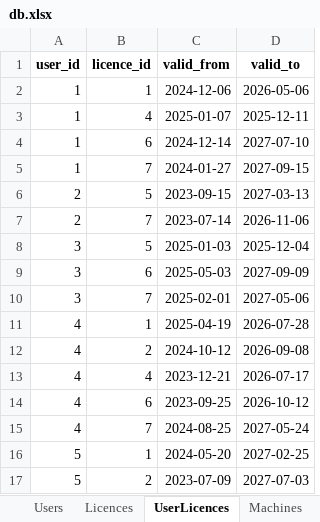
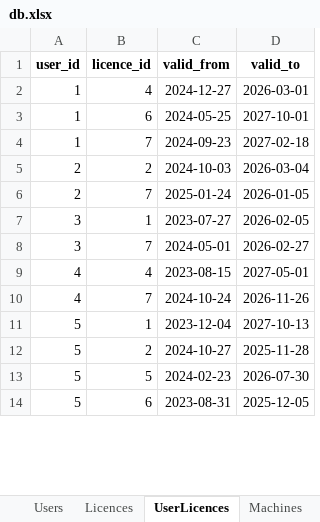
Before and after one commit to patrickjamesbenson/woodturners_scheduler, an Excel workbook: data/db.xlsx, sheet UserLicences, drawn as a sheet; only a part is shown; values as stored, in another font and other column widths than the file's, no borders; removed rows and columns are numbered as before the commit, all else as after; the diff covers the shown part only; the diff names each change by its address in the sheet, - before the commit and + after, or states it on an @@ line.

```diff
--- a/data/db.xlsx (sheet UserLicences)
+++ b/data/db.xlsx (sheet UserLicences)
-row 2: 1 | 1 | 2024-12-06 | 2026-05-06
-C2 (valid_from): 2025-01-07
+C2 (valid_from): 2024-12-27
-D2 (valid_to): 2025-12-11
+D2 (valid_to): 2026-03-01
-C3 (valid_from): 2024-12-14
+C3 (valid_from): 2024-05-25
-D3 (valid_to): 2027-07-10
+D3 (valid_to): 2027-10-01
-C4 (valid_from): 2024-01-27
+C4 (valid_from): 2024-09-23
-D4 (valid_to): 2027-09-15
+D4 (valid_to): 2027-02-18
-B5 (licence_id): 5
+B5 (licence_id): 2
-C5 (valid_from): 2023-09-15
+C5 (valid_from): 2024-10-03
-D5 (valid_to): 2027-03-13
+D5 (valid_to): 2026-03-04
-C6 (valid_from): 2023-07-14
+C6 (valid_from): 2025-01-24
-D6 (valid_to): 2026-11-06
+D6 (valid_to): 2026-01-05
-B7 (licence_id): 5
+B7 (licence_id): 1
-C7 (valid_from): 2025-01-03
+C7 (valid_from): 2023-07-27
-D7 (valid_to): 2025-12-04
+D7 (valid_to): 2026-02-05
-row 9: 3 | 6 | 2025-05-03 | 2027-09-09
-C8 (valid_from): 2025-02-01
+C8 (valid_from): 2024-05-01
-D8 (valid_to): 2027-05-06
+D8 (valid_to): 2026-02-27
-row 11: 4 | 1 | 2025-04-19 | 2026-07-28
-row 12: 4 | 2 | 2024-10-12 | 2026-09-08
-C9 (valid_from): 2023-12-21
+C9 (valid_from): 2023-08-15
-D9 (valid_to): 2026-07-17
+D9 (valid_to): 2027-05-01
-row 14: 4 | 6 | 2023-09-25 | 2026-10-12
-C10 (valid_from): 2024-08-25
+C10 (valid_from): 2024-10-24
-D10 (valid_to): 2027-05-24
+D10 (valid_to): 2026-11-26
-C11 (valid_from): 2024-05-20
+C11 (valid_from): 2023-12-04
-D11 (valid_to): 2027-02-25
+D11 (valid_to): 2027-10-13
-C12 (valid_from): 2023-07-09
+C12 (valid_from): 2024-10-27
-D12 (valid_to): 2027-07-03
+D12 (valid_to): 2025-11-28
+row 13: 5 | 5 | 2024-02-23 | 2026-07-30
+row 14: 5 | 6 | 2023-08-31 | 2025-12-05
```
Also changed, not shown: other rows of this sheet, sheet Bookings, sheet OperatingLog, sheet UserEvents, sheet Users, sheet Subscriptions, sheet ServiceLog, 6 more sheets, 3 other files.
